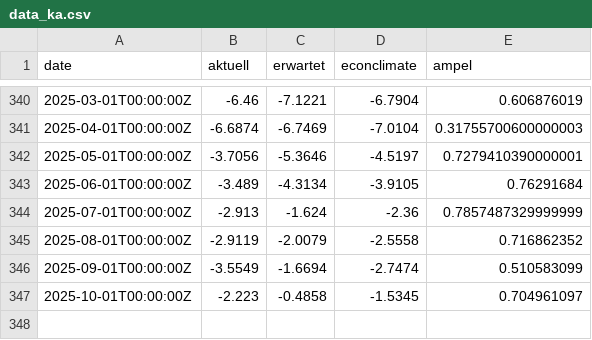
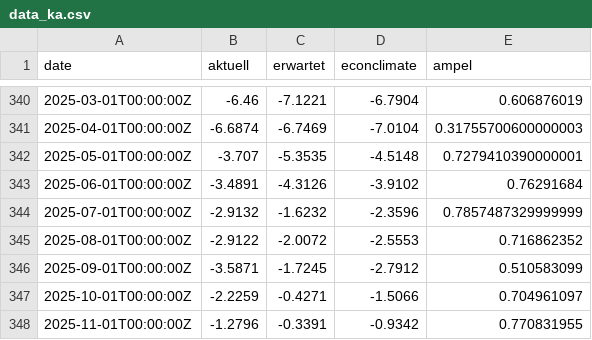
Before and after one commit to WIFOat/fg_data, a CSV file: data_ka.csv, drawn as a sheet; only a part is shown, gaps mark what is left out.

```diff
--- a/data_ka.csv
+++ b/data_ka.csv
@@ -341,7 +341,8 @@ date,aktuell,erwartet,econclimate,ampel
 2025-04-01T00:00:00Z,-6.6874,-6.7469,-7.0104,0.31755700600000003
-2025-05-01T00:00:00Z,-3.7056,-5.3646,-4.5197,0.7279410390000001
-2025-06-01T00:00:00Z,-3.489,-4.3134,-3.9105,0.76291684
-2025-07-01T00:00:00Z,-2.913,-1.624,-2.36,0.7857487329999999
-2025-08-01T00:00:00Z,-2.9119,-2.0079,-2.5558,0.716862352
-2025-09-01T00:00:00Z,-3.5549,-1.6694,-2.7474,0.510583099
-2025-10-01T00:00:00Z,-2.223,-0.4858,-1.5345,0.704961097
+2025-05-01T00:00:00Z,-3.707,-5.3535,-4.5148,0.7279410390000001
+2025-06-01T00:00:00Z,-3.4891,-4.3126,-3.9102,0.76291684
+2025-07-01T00:00:00Z,-2.9132,-1.6232,-2.3596,0.7857487329999999
+2025-08-01T00:00:00Z,-2.9122,-2.0072,-2.5553,0.716862352
+2025-09-01T00:00:00Z,-3.5871,-1.7245,-2.7912,0.510583099
+2025-10-01T00:00:00Z,-2.2259,-0.4271,-1.5066,0.704961097
+2025-11-01T00:00:00Z,-1.2796,-0.3391,-0.9342,0.770831955
```
Also changed, not shown: data_kt.csv.
